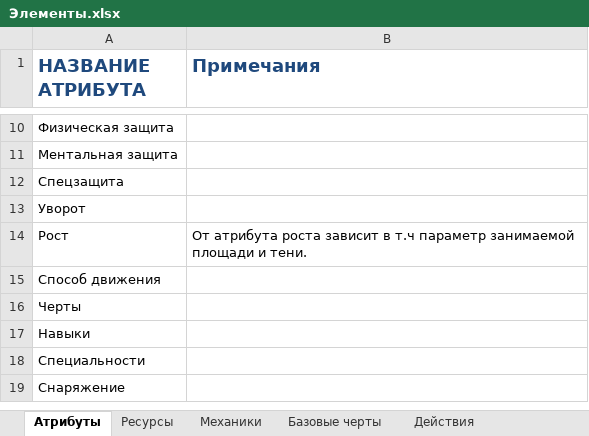
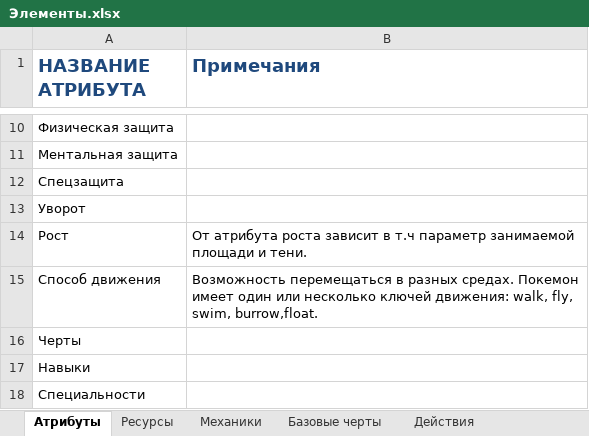
Before and after one commit to TauEthereal/PPE-system, an Excel workbook: design/Справочные таблицы/Элементы.xlsx, sheet Атрибуты, drawn as a sheet; only a part is shown, gaps mark what is left out; the shorter side is filled out with more unchanged rows; values as stored, in another font and other column widths than the file's, no borders; the diff names each change by its address in the sheet, - before the commit and + after, or states it on an @@ line.

```diff
--- a/design/Справочные таблицы/Элементы.xlsx (sheet Атрибуты)
+++ b/design/Справочные таблицы/Элементы.xlsx (sheet Атрибуты)
-B15 (Примечания): (empty)
+B15 (Примечания): Возможность перемещаться в разных средах. Покемон имеет один или несколько ключей движения: walk, fly, swim, burrow,float.
```
Also changed, not shown: sheet Действия, sheet Механики, 2 other files.
